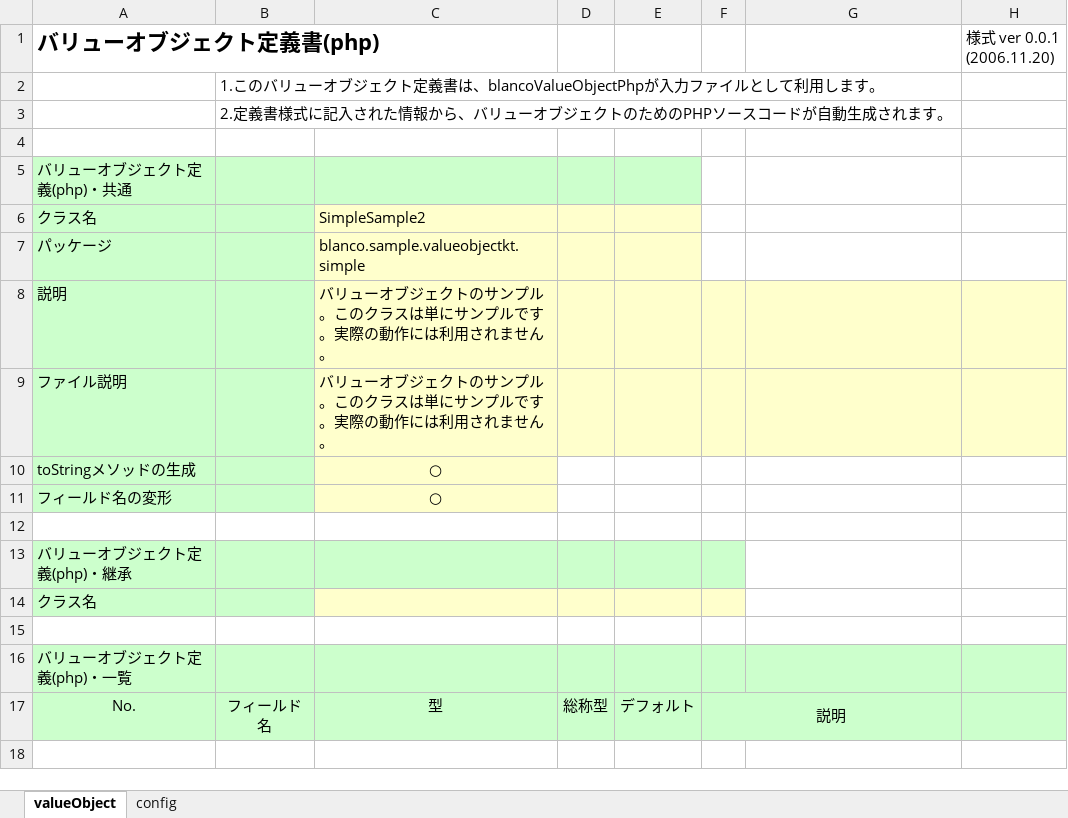
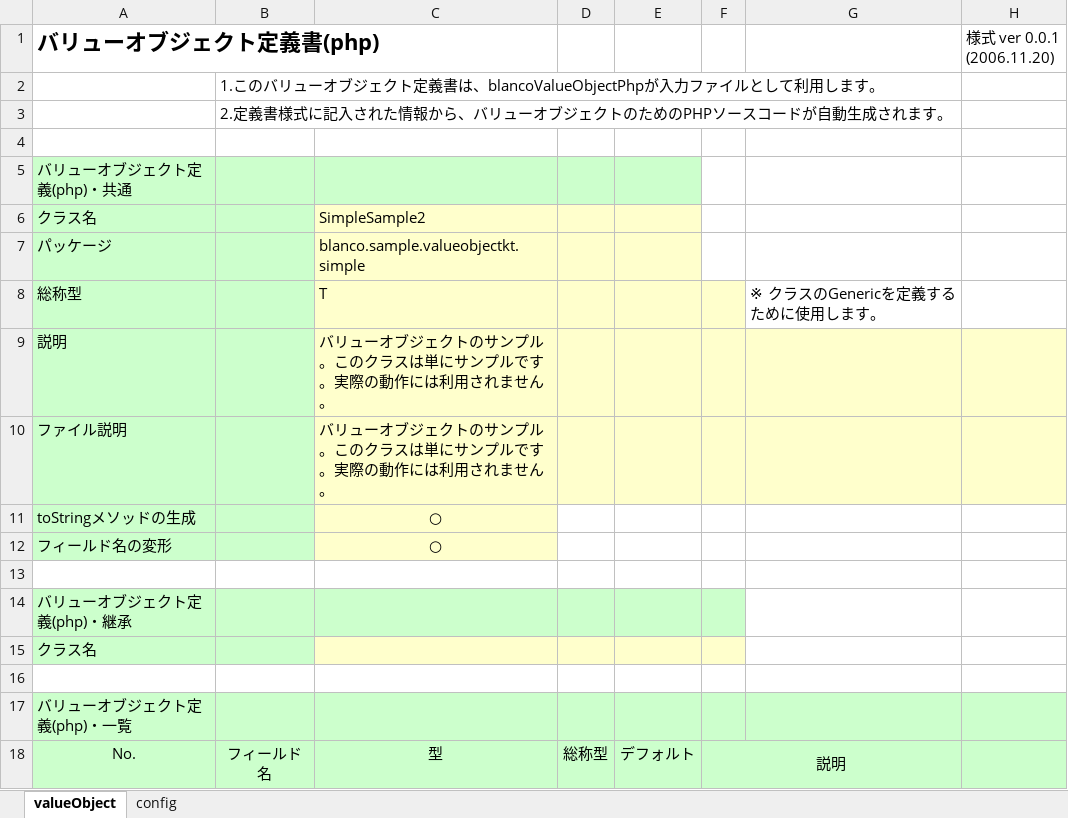
Before and after one commit to uedaueo/blancoValueObjectKt, an Excel workbook: meta/objects2/BlancoValueObjectPhpSimpleSample2.xlsx, sheet valueObject, drawn as a sheet; values as stored, in another font and other column widths than the file's, no borders; the diff names each change by its address in the sheet, - before the commit and + after, or states it on an @@ line.

```diff
--- a/meta/objects2/BlancoValueObjectPhpSimpleSample2.xlsx (sheet valueObject)
+++ b/meta/objects2/BlancoValueObjectPhpSimpleSample2.xlsx (sheet valueObject)
+row 8: 総称型 |  | T |  |  |  | ※ クラスのGenericを定義するために使用します。
```
Also changed, not shown: meta/objects/BlancoValueObjectKtClassGenericSample.xlsx, meta/program/BlancoValueObjectKtClassStructure.xlsx, 11 other files.
